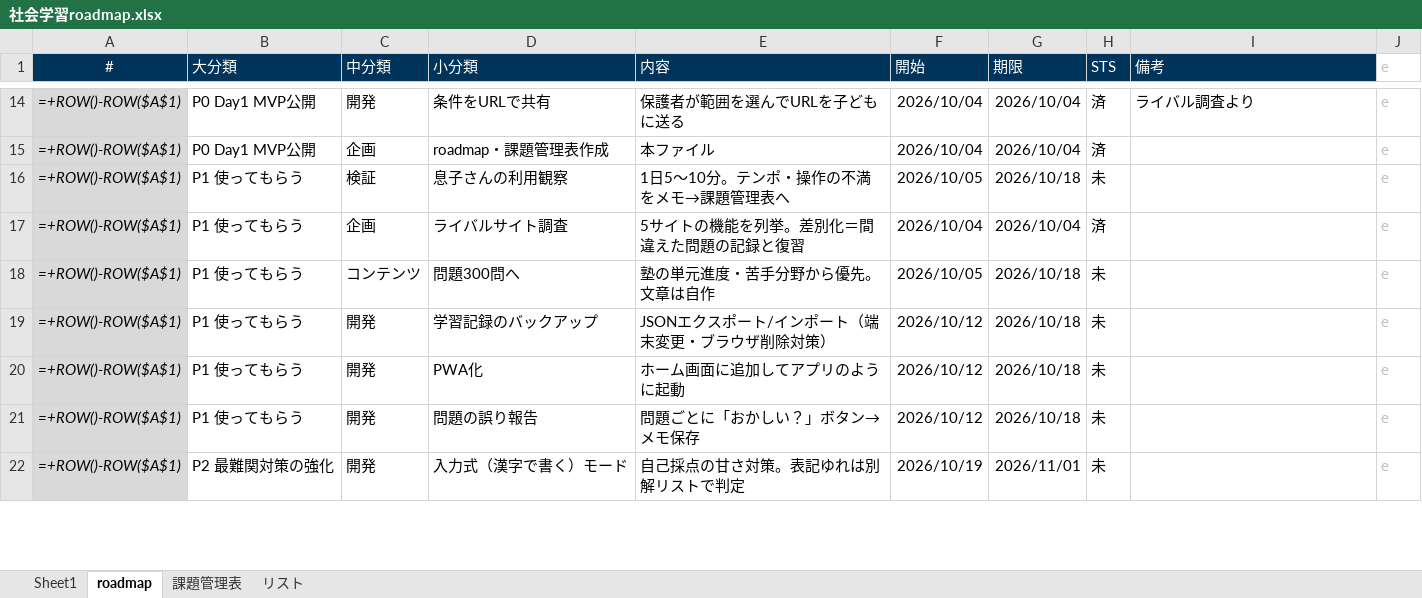
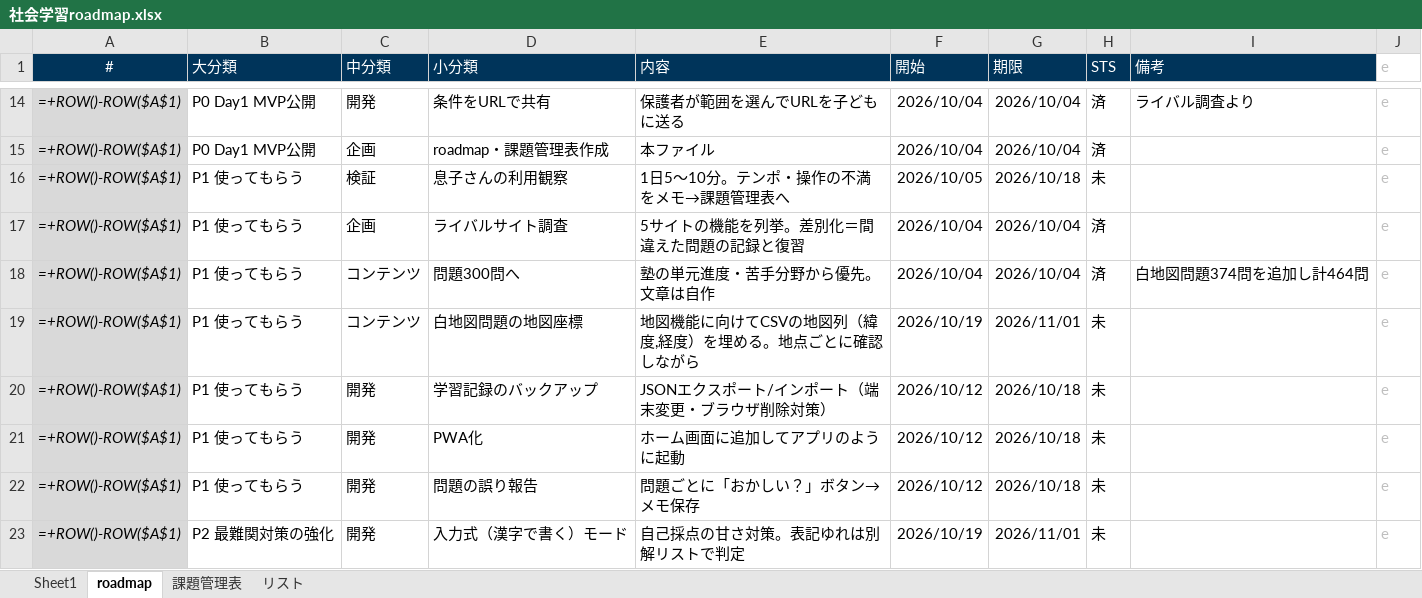
Before and after one commit to tarooooo-u/shakai, an Excel workbook: docs/社会学習roadmap.xlsx, sheet roadmap, drawn as a sheet; only a part is shown, gaps mark what is left out; values as stored, in another font and other column widths than the file's, no borders; formulas without a stored value are shown as written; conditional formats not drawn; the diff names each change by its address in the sheet, - before the commit and + after, or states it on an @@ line.

```diff
--- a/docs/社会学習roadmap.xlsx (sheet roadmap)
+++ b/docs/社会学習roadmap.xlsx (sheet roadmap)
-F18 (開始): 2026/10/05
+F18 (開始): 2026/10/04
-G18 (期限): 2026/10/18
+G18 (期限): 2026/10/04
-H18 (STS): 未
+H18 (STS): 済
-I18 (備考): (empty)
+I18 (備考): 白地図問題374問を追加し計464問
+row 19: =+ROW()-ROW($A$1) | P1 使ってもらう | コンテンツ | 白地図問題の地図座標 | 地図機能に向けてCSVの地図列（緯度,経度）を埋める。地点ごとに確認しながら | 2026/10/19 | 2026/11/01 | 未 |  | e
```
Also changed, not shown: 11 other files.
